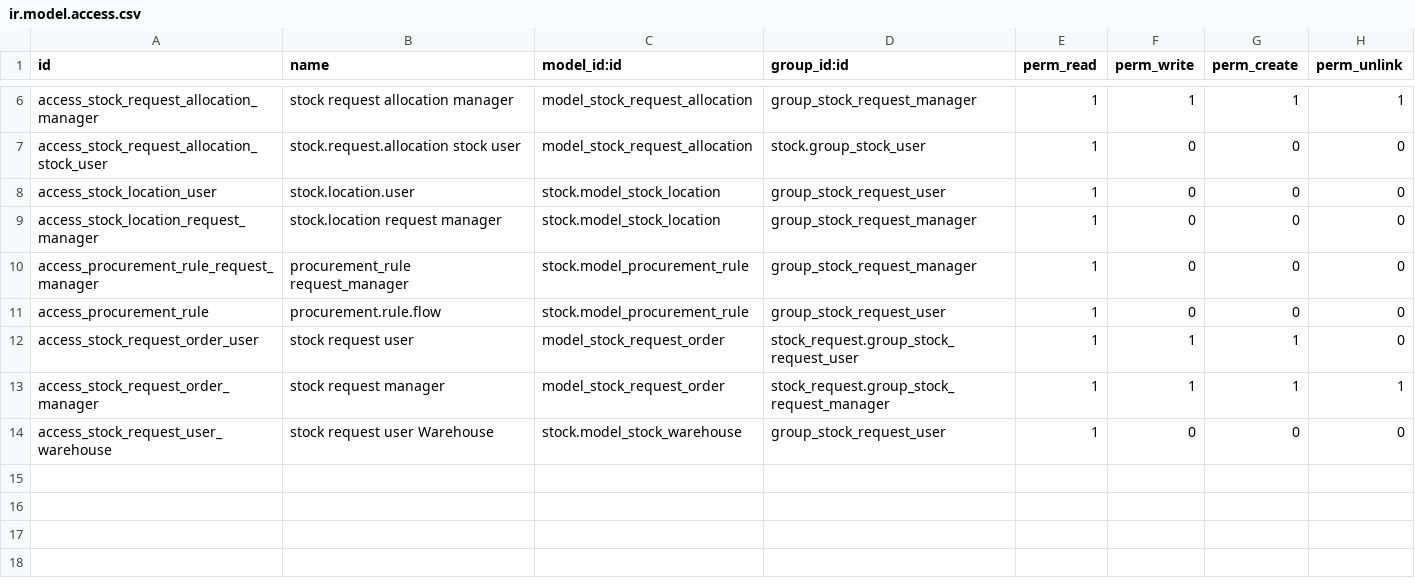
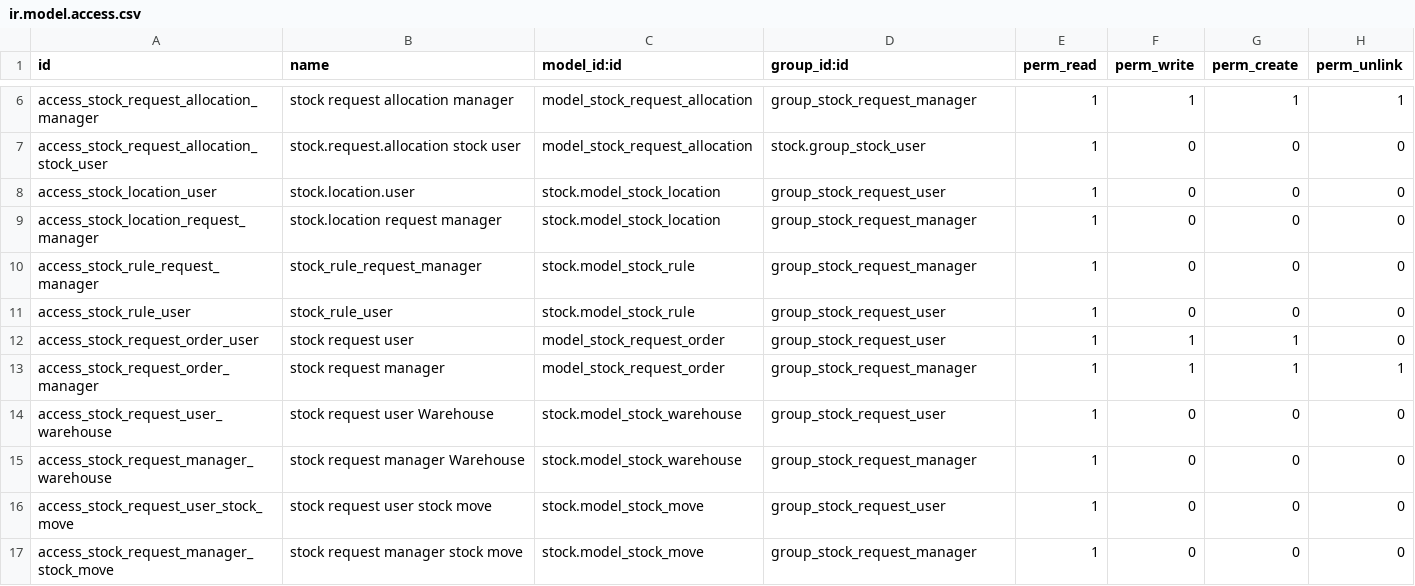
Before and after one commit to adhoc-cicd/oca-stock-logistics-request, a CSV file: security/ir.model.access.csv, drawn as a sheet; only a part is shown, gaps mark what is left out.

Commit message:
[MIG] stock_request v12

```diff
--- a/security/ir.model.access.csv
+++ b/security/ir.model.access.csv
@@ -9,6 +9,9 @@ access_stock_location_user,stock.location.user,stock.model_stock_location,group_
 access_stock_location_request_manager,stock.location request manager,stock.model_stock_location,group_stock_request_manager,1,0,0,0
-access_procurement_rule_request_manager,procurement_rule request_manager,stock.model_procurement_rule,group_stock_request_manager,1,0,0,0
-access_procurement_rule,procurement.rule.flow,stock.model_procurement_rule,group_stock_request_user,1,0,0,0
-access_stock_request_order_user,stock request user,model_stock_request_order,stock_request.group_stock_request_user,1,1,1,0
-access_stock_request_order_manager,stock request manager,model_stock_request_order,stock_request.group_stock_request_manager,1,1,1,1
+access_stock_rule_request_manager,stock_rule_request_manager,stock.model_stock_rule,group_stock_request_manager,1,0,0,0
+access_stock_rule_user,stock_rule_user,stock.model_stock_rule,group_stock_request_user,1,0,0,0
+access_stock_request_order_user,stock request user,model_stock_request_order,group_stock_request_user,1,1,1,0
+access_stock_request_order_manager,stock request manager,model_stock_request_order,group_stock_request_manager,1,1,1,1
 access_stock_request_user_warehouse,stock request user Warehouse,stock.model_stock_warehouse,group_stock_request_user,1,0,0,0
+access_stock_request_manager_warehouse,stock request manager Warehouse,stock.model_stock_warehouse,group_stock_request_manager,1,0,0,0
+access_stock_request_user_stock_move,stock request user stock move,stock.model_stock_move,group_stock_request_user,1,0,0,0
+access_stock_request_manager_stock_move,stock request manager stock move,stock.model_stock_move,group_stock_request_manager,1,0,0,0
```
Also changed, not shown: 41 other files.
